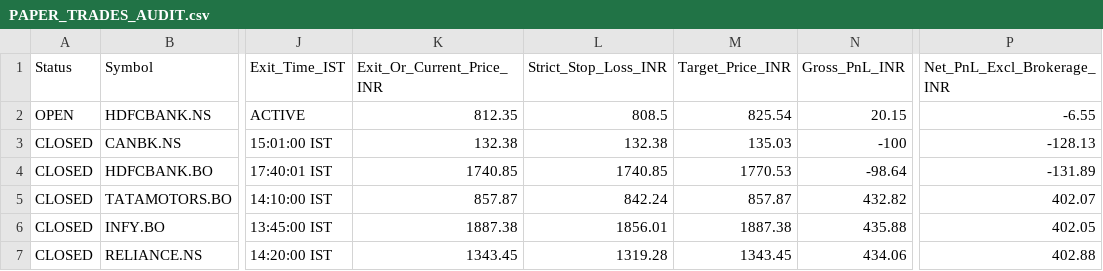
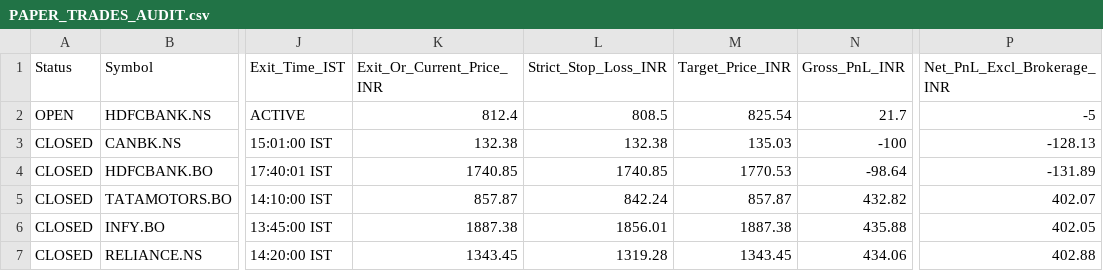
Before and after one commit to anandsurla/indian-day-trader-skill, a CSV file: reports/PAPER_TRADES_AUDIT.csv, drawn as a sheet; only a part is shown, gaps mark what is left out; the diff names each change by its address in the sheet, - before the commit and + after, or states it on an @@ line.

Commit message:
Auto-sync IST 2026-11-12 10:03:27 IST (reports/PAPER_TRADES_AUDIT.csv)

```diff
--- a/reports/PAPER_TRADES_AUDIT.csv
+++ b/reports/PAPER_TRADES_AUDIT.csv
-K2 (Exit_Or_Current_Price_INR): 812.35
+K2 (Exit_Or_Current_Price_INR): 812.4
-N2 (Gross_PnL_INR): 20.15
+N2 (Gross_PnL_INR): 21.7
-P2 (Net_PnL_Excl_Brokerage_INR): -6.55
+P2 (Net_PnL_Excl_Brokerage_INR): -5
```
